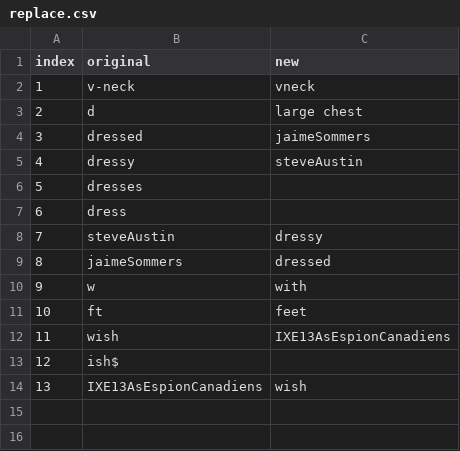
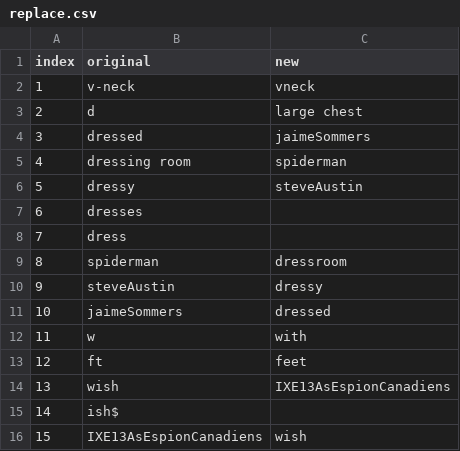
Before and after one commit to oldurand/MATH30601e4, a CSV file: replace.csv, drawn as a sheet; addresses are those after the commit; the diff names each change by its address in the sheet, - before the commit and + after, or states it on an @@ line.

Commit message:
Update

```diff
--- a/replace.csv
+++ b/replace.csv
+row 5: 4 | dressing room | spiderman
@@ column A (index) renumbered from row 6 down @@
+row 9: 8 | spiderman | dressroom
```
